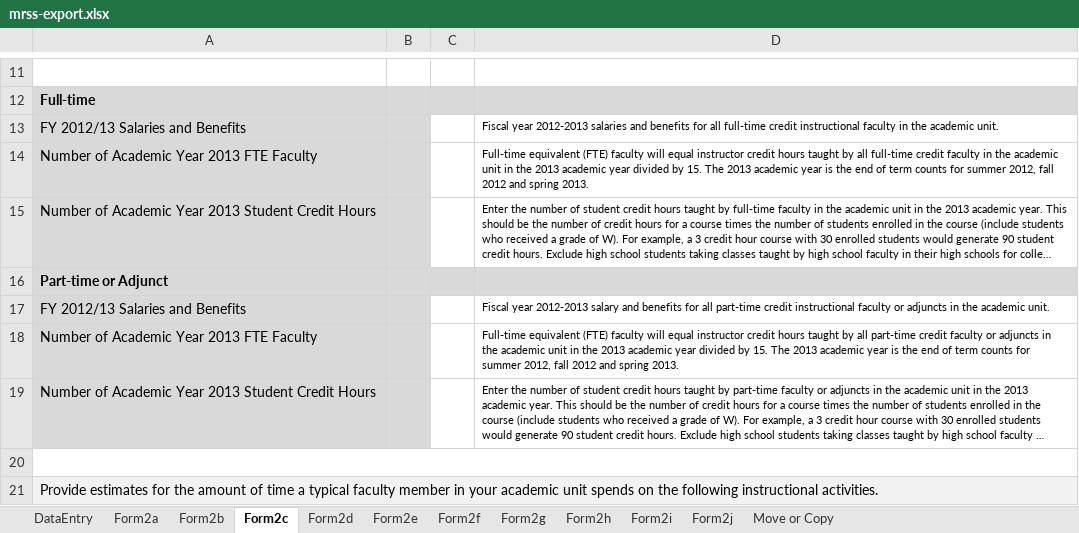
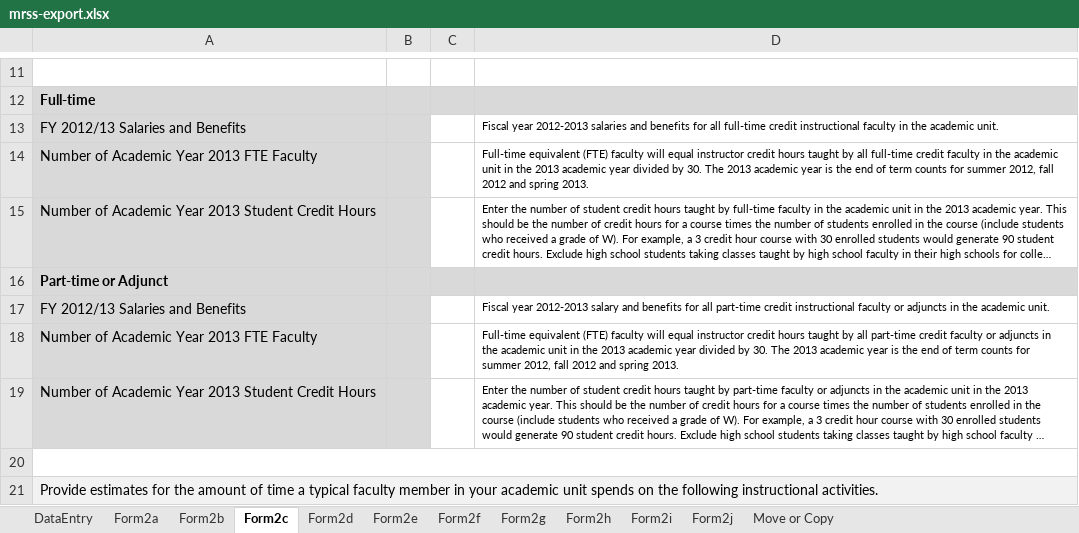
Before and after one commit to personman/mrss, an Excel workbook: data/imports/mrss-export.xlsx, sheet Form2c, drawn as a sheet; only a part is shown, gaps mark what is left out; long unchanged cells end in …; values as stored, in another font and other column widths than the file's, no borders; charts and pictures not drawn; the diff names each change by its address in the sheet, - before the commit and + after, or states it on an @@ line.

```diff
--- a/data/imports/mrss-export.xlsx (sheet Form2c)
+++ b/data/imports/mrss-export.xlsx (sheet Form2c)
-D14: …divided by 15. The 2013…
+D14: …divided by 30. The 2013…
-D18: …divided by 15. The 2013…
+D18: …divided by 30. The 2013…
```
Also changed, not shown: sheet Form2d, sheet Form2b, sheet Form2f, sheet Form2g, sheet Form2h, sheet Form2i, 4 more sheets, 1 other file.
